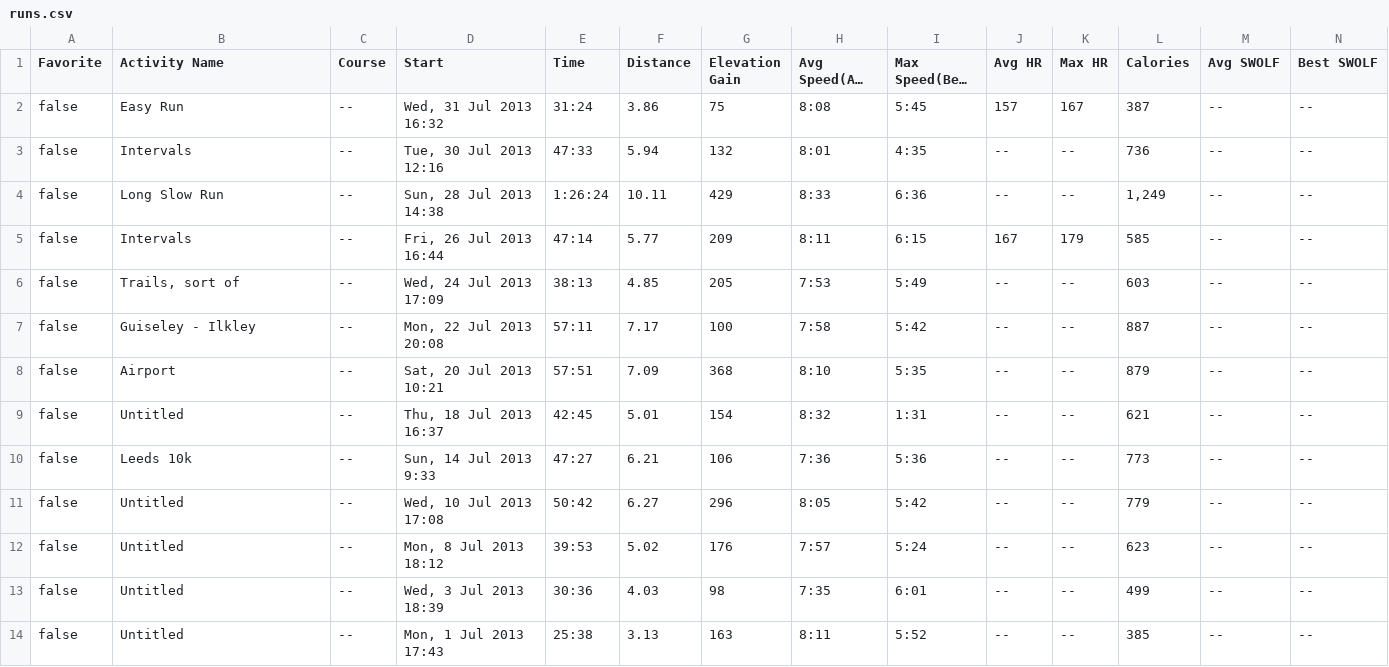
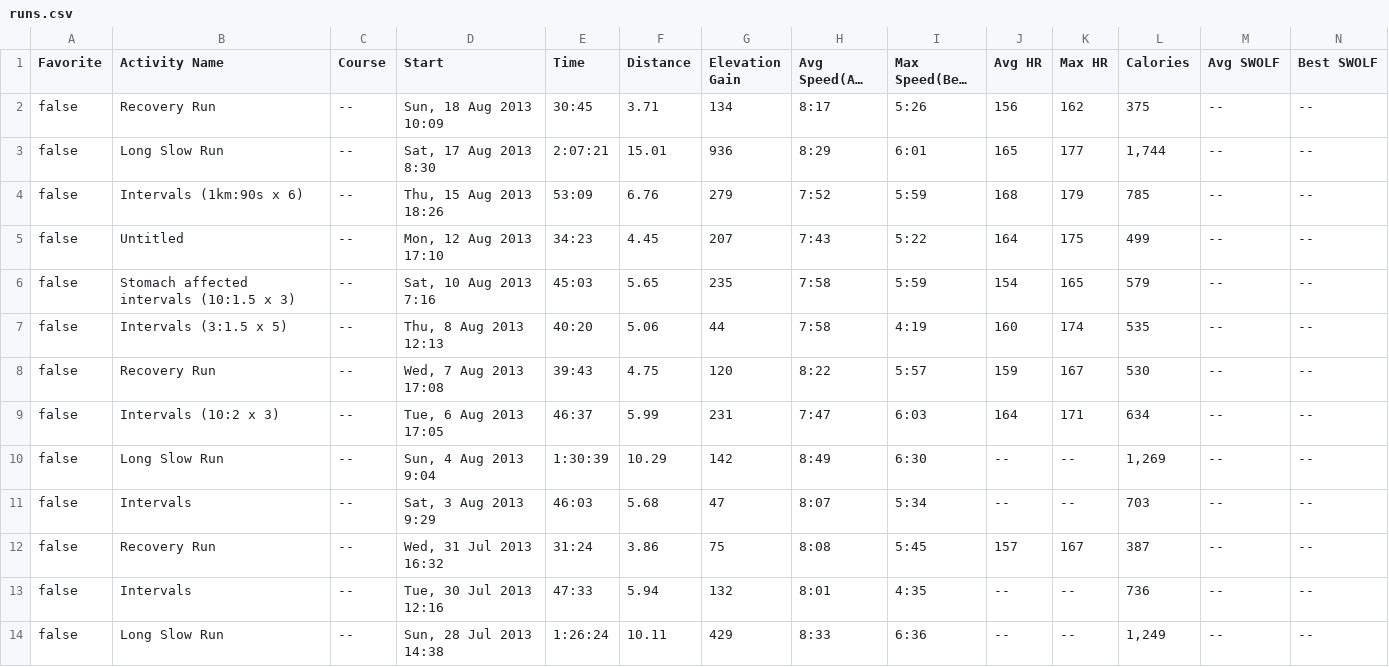
Before and after one commit to makeusabrew/paynedigital.com, a CSV file: public/running/data/runs.csv, drawn as a sheet; only a part is shown; the shorter side is filled out with more unchanged rows; long unchanged cells end in …; addresses are those after the commit; rows hold the shown columns only; the diff names each change by its address in the sheet, - before the commit and + after, or states it on an @@ line.

```diff
--- a/public/running/data/runs.csv
+++ b/public/running/data/runs.csv
+row 2: false | Recovery Run | -- | Sun, 18 Aug 2013 10:09 | 30:45 | 3.71 | 134 | 8:17 | 5:26 | 156 | 162 | 375 | -- | --
+row 3: false | Long Slow Run | -- | Sat, 17 Aug 2013 8:30 | 2:07:21 | 15.01 | 936 | 8:29 | 6:01 | 165 | 177 | 1,744 | -- | --
+row 4: false | Intervals (1km:90s x 6) | -- | Thu, 15 Aug 2013 18:26 | 53:09 | 6.76 | 279 | 7:52 | 5:59 | 168 | 179 | 785 | -- | --
+row 5: false | Untitled | -- | Mon, 12 Aug 2013 17:10 | 34:23 | 4.45 | 207 | 7:43 | 5:22 | 164 | 175 | 499 | -- | --
+row 6: false | Stomach affected intervals (10:1.5 x 3) | -- | Sat, 10 Aug 2013 7:16 | 45:03 | 5.65 | 235 | 7:58 | 5:59 | 154 | 165 | 579 | -- | --
+row 7: false | Intervals (3:1.5 x 5) | -- | Thu, 8 Aug 2013 12:13 | 40:20 | 5.06 | 44 | 7:58 | 4:19 | 160 | 174 | 535 | -- | --
+row 8: false | Recovery Run | -- | Wed, 7 Aug 2013 17:08 | 39:43 | 4.75 | 120 | 8:22 | 5:57 | 159 | 167 | 530 | -- | --
+row 9: false | Intervals (10:2 x 3) | -- | Tue, 6 Aug 2013 17:05 | 46:37 | 5.99 | 231 | 7:47 | 6:03 | 164 | 171 | 634 | -- | --
+row 10: false | Long Slow Run | -- | Sun, 4 Aug 2013 9:04 | 1:30:39 | 10.29 | 142 | 8:49 | 6:30 | -- | -- | 1,269 | -- | --
+row 11: false | Intervals | -- | Sat, 3 Aug 2013 9:29 | 46:03 | 5.68 | 47 | 8:07 | 5:34 | -- | -- | 703 | -- | --
-B12 (Activity Name): Easy Run
+B12 (Activity Name): Recovery Run
```
Also changed, not shown: 2 other files.
